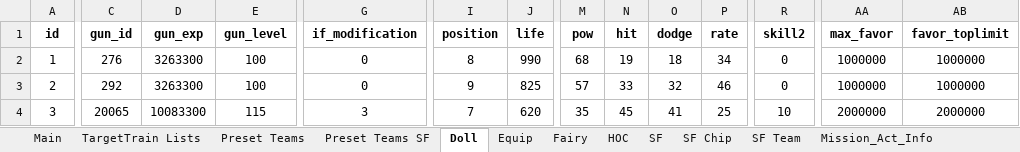
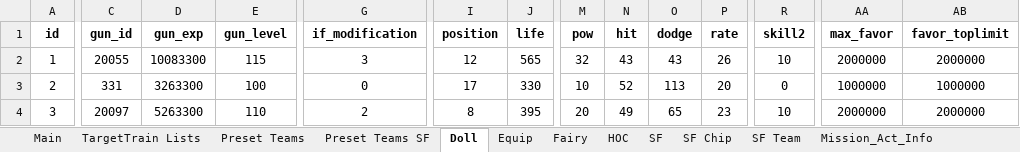
Before and after one commit to randomqwerty/GFLBattleSim-JSONGenerator, an Excel workbook: GFL KR Battle Sim - JSON Generator.xlsm, sheet Doll, drawn as a sheet; only a part is shown, gaps mark what is left out; values as stored, in another font and other column widths than the file's, no borders; the diff covers the shown part only; the diff names each change by its address in the sheet, - before the commit and + after, or states it on an @@ line.

```diff
--- a/GFL KR Battle Sim - JSON Generator.xlsm (sheet Doll)
+++ b/GFL KR Battle Sim - JSON Generator.xlsm (sheet Doll)
-C2 (gun_id): 276
+C2 (gun_id): 20055
-D2 (gun_exp): 3263300
+D2 (gun_exp): 10083300
-E2 (gun_level): 100
+E2 (gun_level): 115
-G2 (if_modification): 0
+G2 (if_modification): 3
-I2 (position): 8
+I2 (position): 12
-J2 (life): 990
+J2 (life): 565
-M2 (pow): 68
+M2 (pow): 32
-N2 (hit): 19
+N2 (hit): 43
-O2 (dodge): 18
+O2 (dodge): 43
-P2 (rate): 34
+P2 (rate): 26
-R2 (skill2): 0
+R2 (skill2): 10
-AA2 (max_favor): 1000000
+AA2 (max_favor): 2000000
-AB2 (favor_toplimit): 1000000
+AB2 (favor_toplimit): 2000000
-C3 (gun_id): 292
+C3 (gun_id): 331
-I3 (position): 9
+I3 (position): 17
-J3 (life): 825
+J3 (life): 330
-M3 (pow): 57
+M3 (pow): 10
-N3 (hit): 33
+N3 (hit): 52
-O3 (dodge): 32
+O3 (dodge): 113
-P3 (rate): 46
+P3 (rate): 20
-C4 (gun_id): 20065
+C4 (gun_id): 20097
-D4 (gun_exp): 10083300
+D4 (gun_exp): 5263300
-E4 (gun_level): 115
+E4 (gun_level): 110
-G4 (if_modification): 3
+G4 (if_modification): 2
-I4 (position): 7
+I4 (position): 8
-J4 (life): 620
+J4 (life): 395
-M4 (pow): 35
+M4 (pow): 20
-N4 (hit): 45
+N4 (hit): 49
-O4 (dodge): 41
+O4 (dodge): 65
-P4 (rate): 25
+P4 (rate): 23
```
Also changed, not shown: 19 edited cells elsewhere in this sheet, sheet Preset Teams, sheet Main, sheet Equip, sheet Mission_Act_Info, sheet GFBattleSimulator, sheet Fairy, formulas that keep their value, 1 other file.
